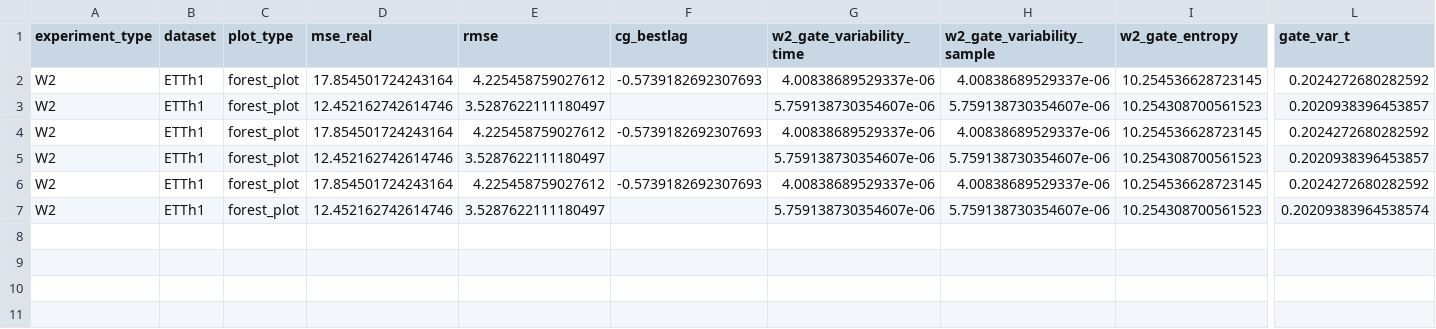
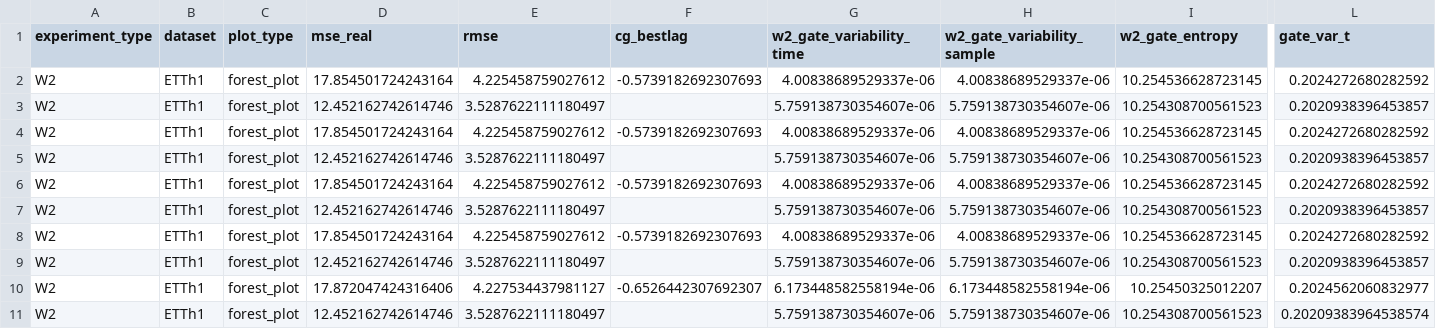
Before and after one commit to PolnareffPark/CTSF-W, a CSV file: results_test/results_W2/ETTh1/forest_plot/forest_plot_summary.csv, drawn as a sheet; only a part is shown, gaps mark what is left out; rows hold the shown columns only; the diff names each change by its address in the sheet, - before the commit and + after, or states it on an @@ line.

```diff
--- a/results_test/results_W2/ETTh1/forest_plot/forest_plot_summary.csv
+++ b/results_test/results_W2/ETTh1/forest_plot/forest_plot_summary.csv
+row 7: W2 | ETTh1 | forest_plot | 12.452162742614746 | 3.5287622111180497 |  | 5.759138730354607e-06 | 5.759138730354607e-06 | 10.254308700561523 | 0.2020938396453857
+row 8: W2 | ETTh1 | forest_plot | 17.854501724243164 | 4.225458759027612 | -0.5739182692307693 | 4.00838689529337e-06 | 4.00838689529337e-06 | 10.254536628723145 | 0.2024272680282592
+row 9: W2 | ETTh1 | forest_plot | 12.452162742614746 | 3.5287622111180497 |  | 5.759138730354607e-06 | 5.759138730354607e-06 | 10.254308700561523 | 0.2020938396453857
+row 10: W2 | ETTh1 | forest_plot | 17.872047424316406 | 4.227534437981127 | -0.6526442307692307 | 6.173448582558194e-06 | 6.173448582558194e-06 | 10.25450325012207 | 0.2024562060832977
```
Also changed, not shown: results_test/results_W2/ETTh1/gate_distribution/gate_distribution_summary.csv, results_test/results_W2/ETTh1/gate_tod_heatmap/gate_tod_heatmap_summary.csv, 18 other files.
